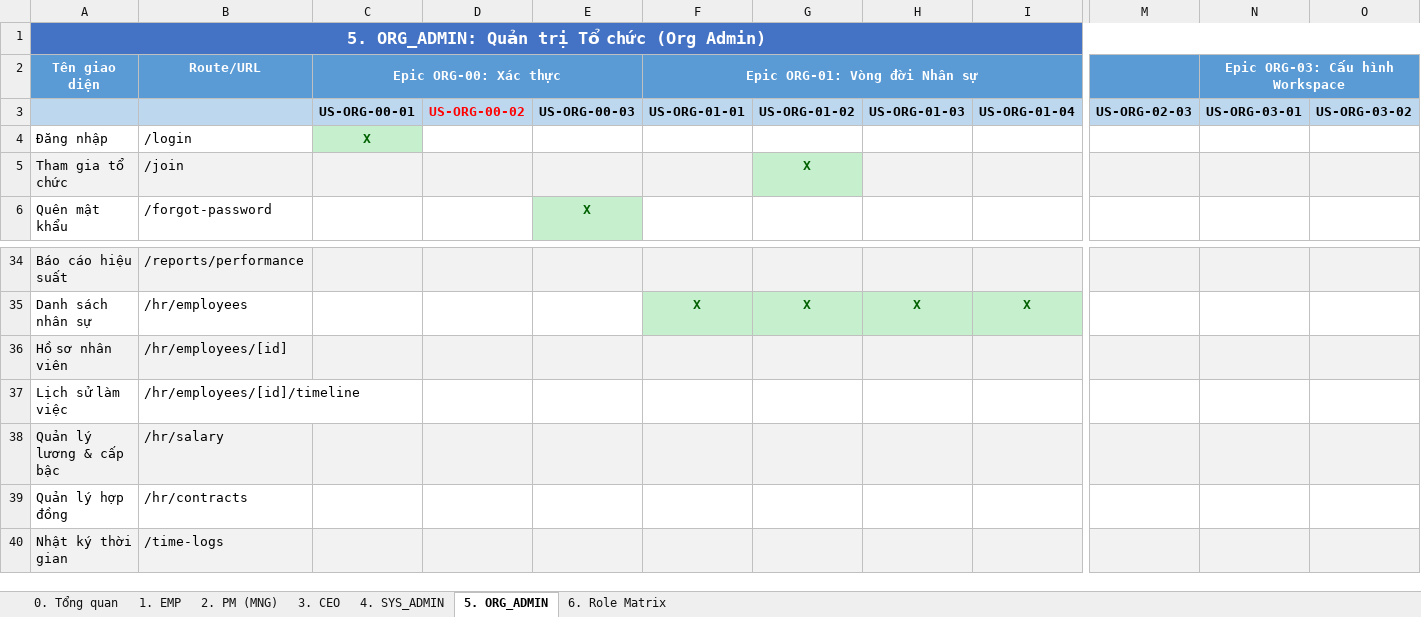
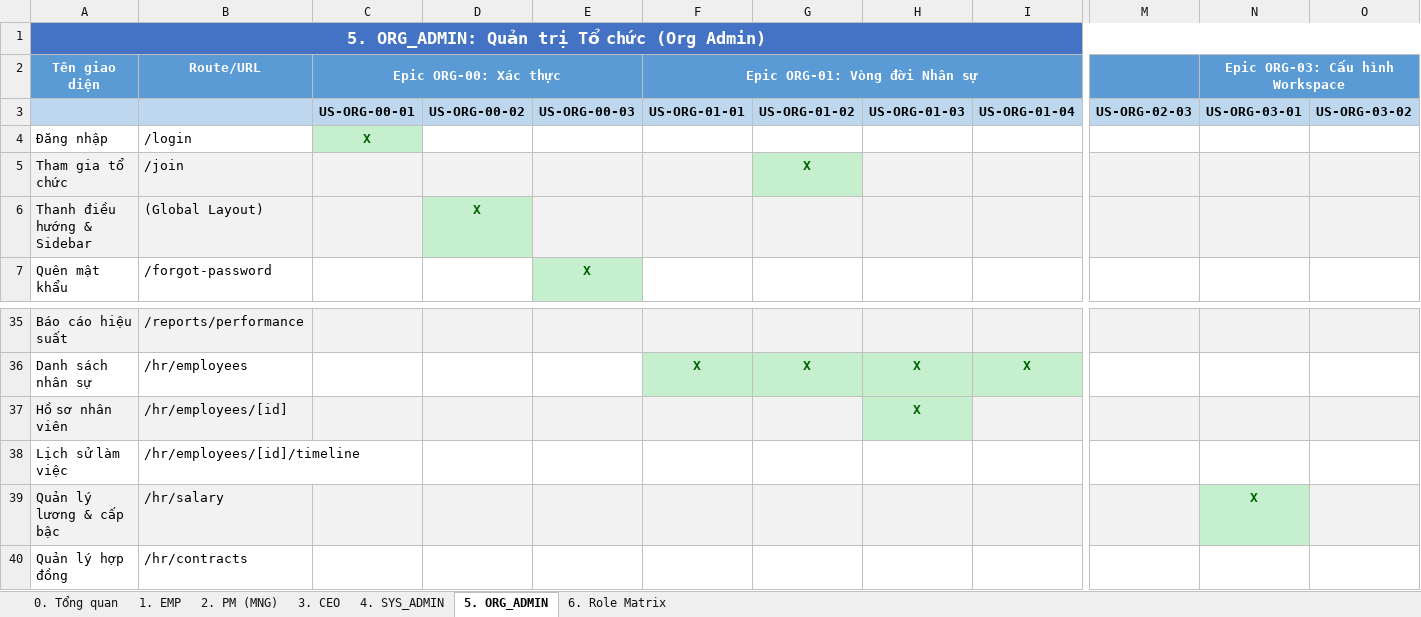
Before and after one commit to docuong039/worksphere_bkt, an Excel workbook: docs/UI_STORY_MATRIX.xlsx, sheet 5. ORG_ADMIN, drawn as a sheet; only a part is shown, gaps mark what is left out; the shorter side is filled out with more unchanged rows; values as stored, in another font and other column widths than the file's, no borders; addresses are those after the commit; rows hold the shown columns only; the diff names each change by its address in the sheet, - before the commit and + after, or states it on an @@ line.

```diff
--- a/docs/UI_STORY_MATRIX.xlsx (sheet 5. ORG_ADMIN)
+++ b/docs/UI_STORY_MATRIX.xlsx (sheet 5. ORG_ADMIN)
-D3 text colour: #FF0000
+D3 text colour: black
+row 6: Thanh điều hướng & Sidebar | (Global Layout) |  | X
-H37: (empty)
+H37: X
-H37 fill: #F2F2F2
+H37 fill: #C6EFCE
-N39 (Epic ORG-03: Cấu hình Workspace): (empty)
+N39 (Epic ORG-03: Cấu hình Workspace): X
-N39 fill: #F2F2F2
+N39 fill: #C6EFCE
```
Also changed, not shown: sheet 6. Role Matrix, sheet 3. CEO, sheet 1. EMP, sheet 2. PM (MNG), sheet 4. SYS_ADMIN, sheet 0. Tổng quan, 53 other files.
